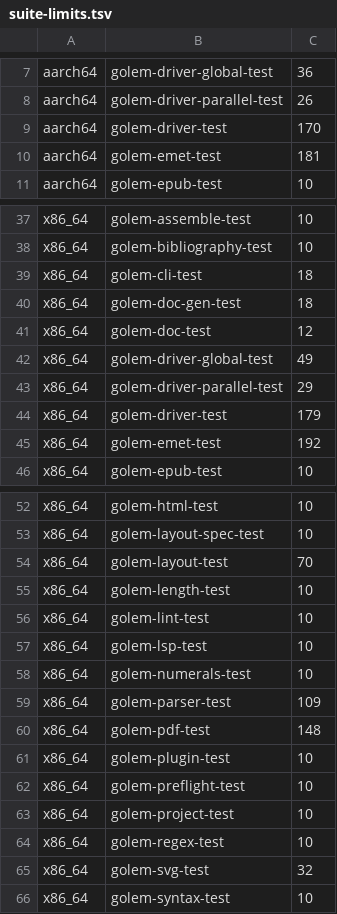
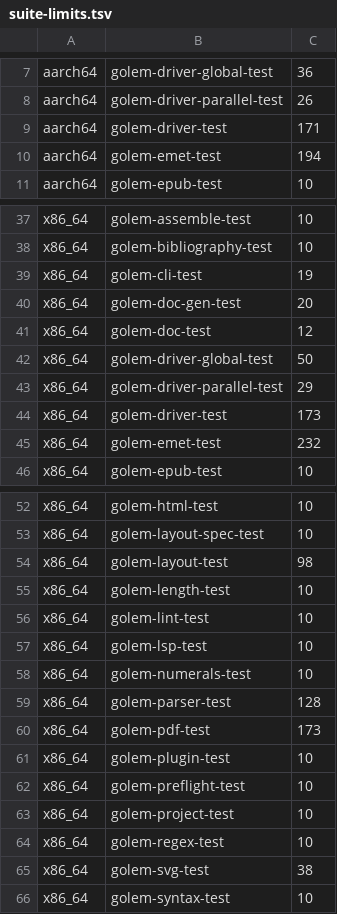
Before and after one commit to tett23/golem, a TSV file: scripts/ci/suite-limits.tsv, drawn as a sheet; only a part is shown, gaps mark what is left out; the diff covers the shown part only.

```diff
--- a/scripts/ci/suite-limits.tsv
+++ b/scripts/ci/suite-limits.tsv
@@ -8,4 +8,4 @@ aarch64	golem-driver-global-test	36
 aarch64	golem-driver-parallel-test	26
-aarch64	golem-driver-test	170
-aarch64	golem-emet-test	181
+aarch64	golem-driver-test	171
+aarch64	golem-emet-test	194
 aarch64	golem-epub-test	10
@@ -38,9 +38,9 @@ x86_64	golem-assemble-test	10
 x86_64	golem-bibliography-test	10
-x86_64	golem-cli-test	18
-x86_64	golem-doc-gen-test	18
+x86_64	golem-cli-test	19
+x86_64	golem-doc-gen-test	20
 x86_64	golem-doc-test	12
-x86_64	golem-driver-global-test	49
+x86_64	golem-driver-global-test	50
 x86_64	golem-driver-parallel-test	29
-x86_64	golem-driver-test	179
-x86_64	golem-emet-test	192
+x86_64	golem-driver-test	173
+x86_64	golem-emet-test	232
 x86_64	golem-epub-test	10
@@ -53,3 +53,3 @@ x86_64	golem-html-test	10
 x86_64	golem-layout-spec-test	10
-x86_64	golem-layout-test	70
+x86_64	golem-layout-test	98
 x86_64	golem-length-test	10
@@ -58,4 +58,4 @@ x86_64	golem-lsp-test	10
 x86_64	golem-numerals-test	10
-x86_64	golem-parser-test	109
-x86_64	golem-pdf-test	148
+x86_64	golem-parser-test	128
+x86_64	golem-pdf-test	173
 x86_64	golem-plugin-test	10
@@ -64,3 +64,3 @@ x86_64	golem-project-test	10
 x86_64	golem-regex-test	10
-x86_64	golem-svg-test	32
+x86_64	golem-svg-test	38
 x86_64	golem-syntax-test	10
```
Also changed, not shown: 3 edited cells elsewhere in this file.
